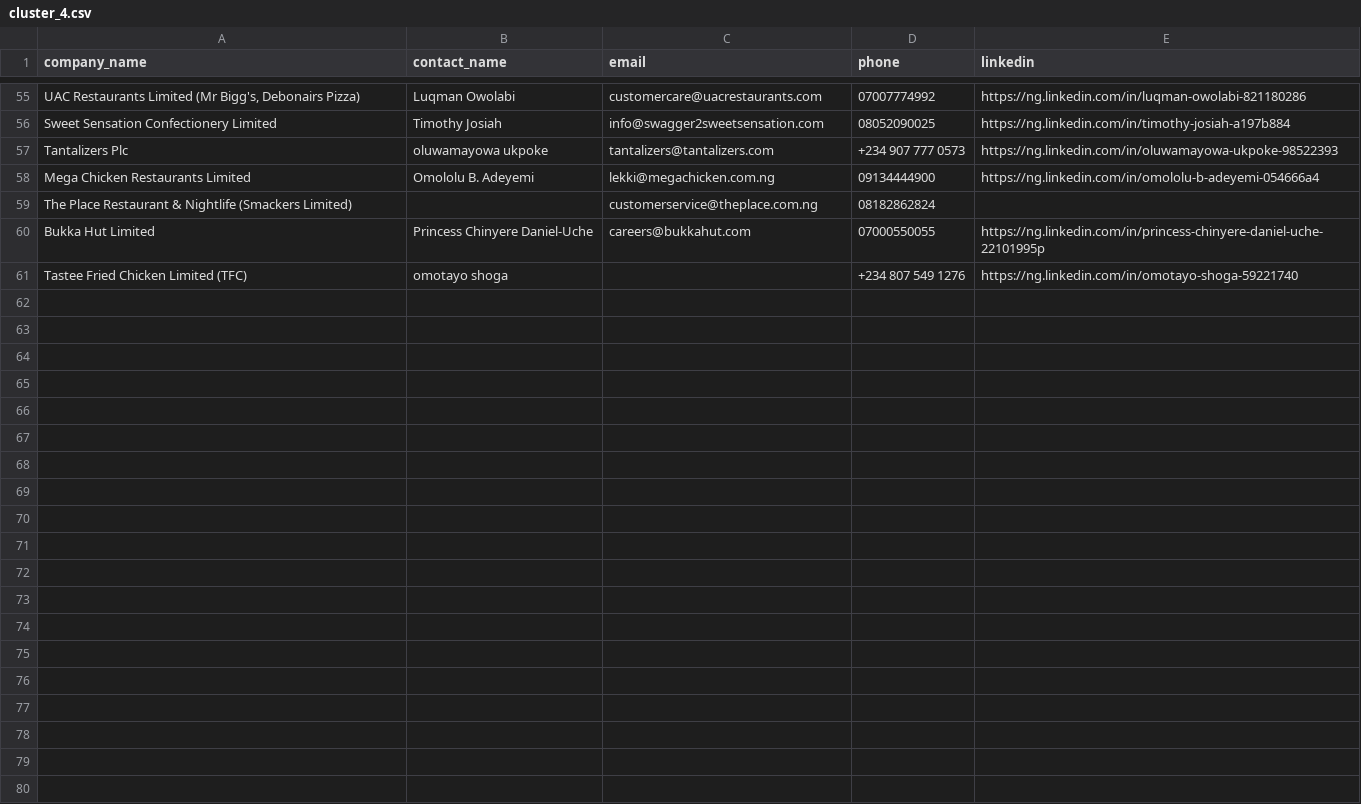
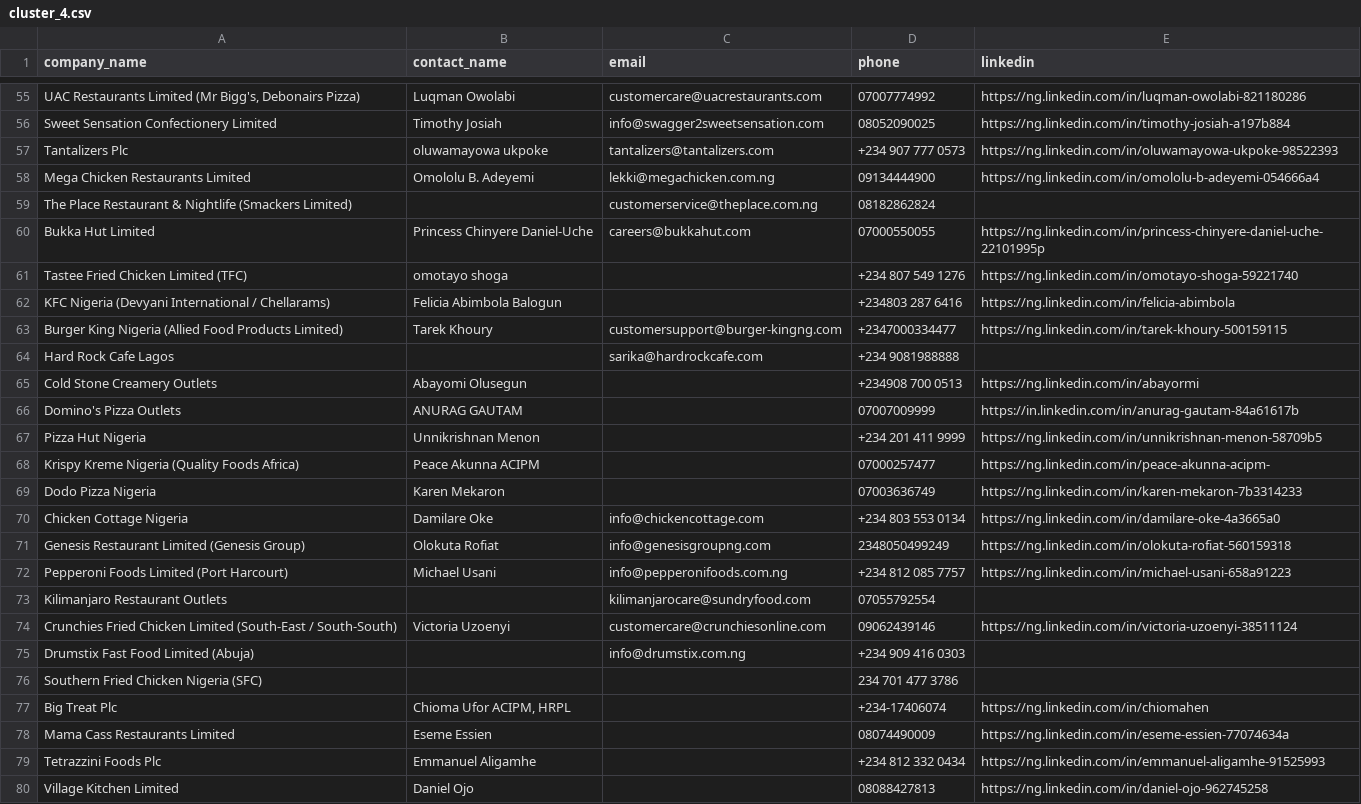
Before and after one commit to ifeanyireed/nets-drive, a CSV file: cluster_4.csv, drawn as a sheet; only a part is shown, gaps mark what is left out; the diff covers the shown part only; the diff names each change by its address in the sheet, - before the commit and + after, or states it on an @@ line.

Commit message:
feat(cluster_4): enrich batch 3 (offsets 60-90), reaching 90/105 companies

```diff
--- a/cluster_4.csv
+++ b/cluster_4.csv
+row 62: KFC Nigeria (Devyani International / Chellarams) | Felicia Abimbola Balogun |  | +234803 287 6416 | https://ng.linkedin.com/in/felicia-abimbola
+row 63: Burger King Nigeria (Allied Food Products Limited) | Tarek Khoury | customersupport@burger-kingng.com | +2347000334477 | https://ng.linkedin.com/in/tarek-khoury-500159115
+row 64: Hard Rock Cafe Lagos |  | sarika@hardrockcafe.com | +234 9081988888
+row 65: Cold Stone Creamery Outlets | Abayomi Olusegun |  | +234908 700 0513 | https://ng.linkedin.com/in/abayormi
+row 66: Domino's Pizza Outlets | ANURAG GAUTAM |  | 07007009999 | https://in.linkedin.com/in/anurag-gautam-84a61617b
+row 67: Pizza Hut Nigeria | Unnikrishnan Menon |  | +234 201 411 9999 | https://ng.linkedin.com/in/unnikrishnan-menon-58709b5
+row 68: Krispy Kreme Nigeria (Quality Foods Africa) | Peace Akunna ACIPM |  | 07000257477 | https://ng.linkedin.com/in/peace-akunna-acipm-
+row 69: Dodo Pizza Nigeria | Karen Mekaron |  | 07003636749 | https://ng.linkedin.com/in/karen-mekaron-7b3314233
+row 70: Chicken Cottage Nigeria | Damilare Oke | info@chickencottage.com | +234 803 553 0134 | https://ng.linkedin.com/in/damilare-oke-4a3665a0
+row 71: Genesis Restaurant Limited (Genesis Group) | Olokuta Rofiat | info@genesisgroupng.com | 2348050499249 | https://ng.linkedin.com/in/olokuta-rofiat-560159318
+row 72: Pepperoni Foods Limited (Port Harcourt) | Michael Usani | info@pepperonifoods.com.ng | +234 812 085 7757 | https://ng.linkedin.com/in/michael-usani-658a91223
+row 73: Kilimanjaro Restaurant Outlets |  | kilimanjarocare@sundryfood.com | 07055792554
+row 74: Crunchies Fried Chicken Limited (South-East / South-South) | Victoria Uzoenyi | customercare@crunchiesonline.com | 09062439146 | https://ng.linkedin.com/in/victoria-uzoenyi-38511124
+row 75: Drumstix Fast Food Limited (Abuja) |  | info@drumstix.com.ng | +234 909 416 0303
+row 76: Southern Fried Chicken Nigeria (SFC) |  |  | 234 701 477 3786
+row 77: Big Treat Plc | Chioma Ufor ACIPM, HRPL |  | +234-17406074 | https://ng.linkedin.com/in/chiomahen
+row 78: Mama Cass Restaurants Limited | Eseme Essien |  | 08074490009 | https://ng.linkedin.com/in/eseme-essien-77074634a
+row 79: Tetrazzini Foods Plc | Emmanuel Aligamhe |  | +234 812 332 0434 | https://ng.linkedin.com/in/emmanuel-aligamhe-91525993
+row 80: Village Kitchen Limited | Daniel Ojo |  | 08088427813 | https://ng.linkedin.com/in/daniel-ojo-962745258
```
Also changed, not shown: 11 added rows elsewhere in this file, 1 other file.
